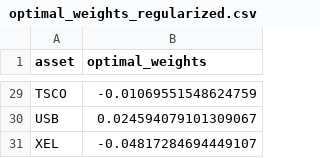
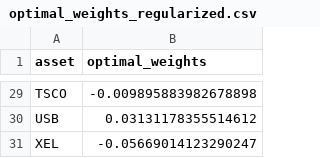
Before and after one commit to keyvantaj/Quantitative, a CSV file: output/optimal_weights_regularized.csv, drawn as a sheet; only a part is shown, gaps mark what is left out; the diff covers the shown part only; the diff names each change by its address in the sheet, - before the commit and + after, or states it on an @@ line.

```diff
--- a/output/optimal_weights_regularized.csv
+++ b/output/optimal_weights_regularized.csv
-B29 (optimal_weights): -0.01069551548624759
+B29 (optimal_weights): -0.009895883982678898
-B30 (optimal_weights): 0.024594079101309067
+B30 (optimal_weights): 0.03131178355514612
-B31 (optimal_weights): -0.04817284694449107
+B31 (optimal_weights): -0.05669014123290247
```
Also changed, not shown: 4 added rows, 4 removed rows and 23 edited cells elsewhere in this file, 4 other files.
